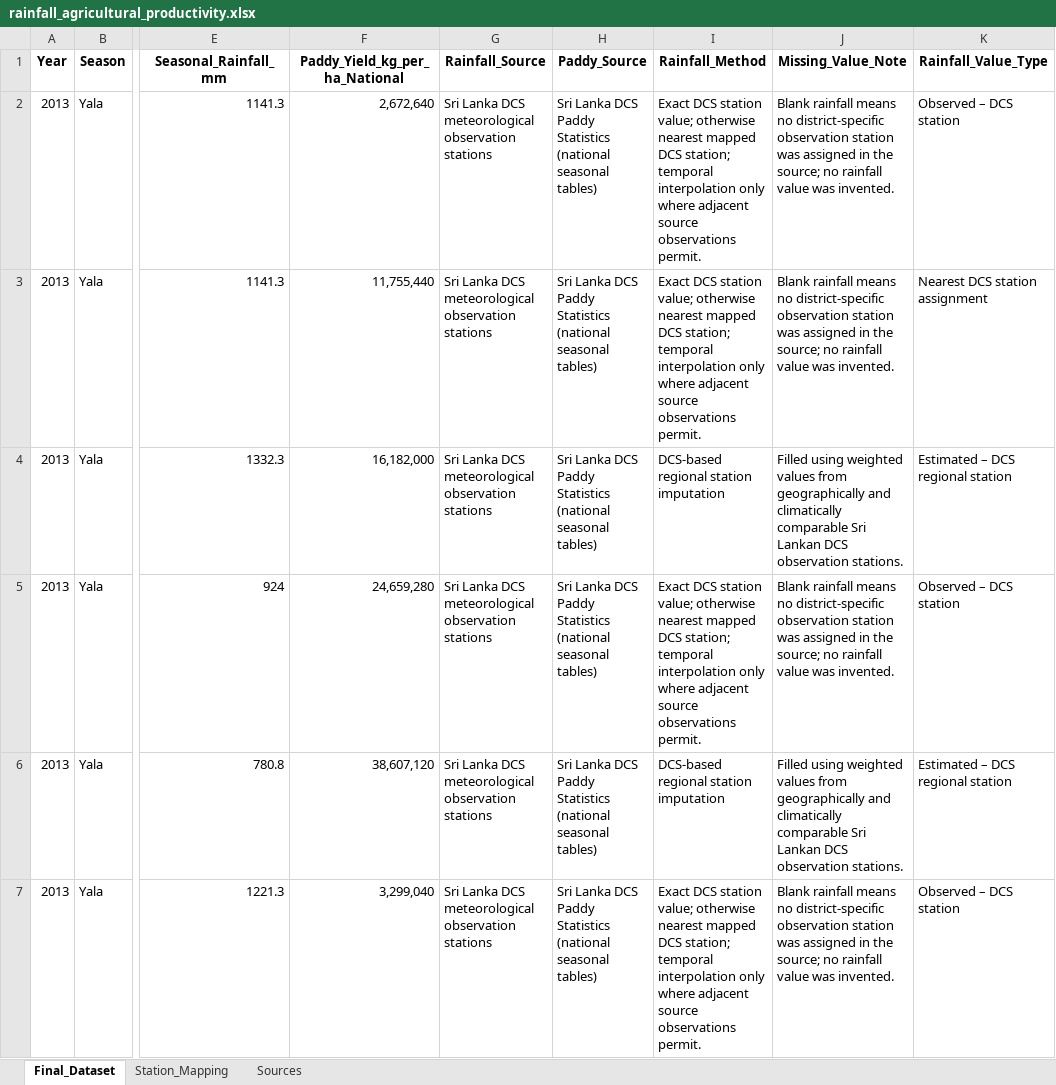
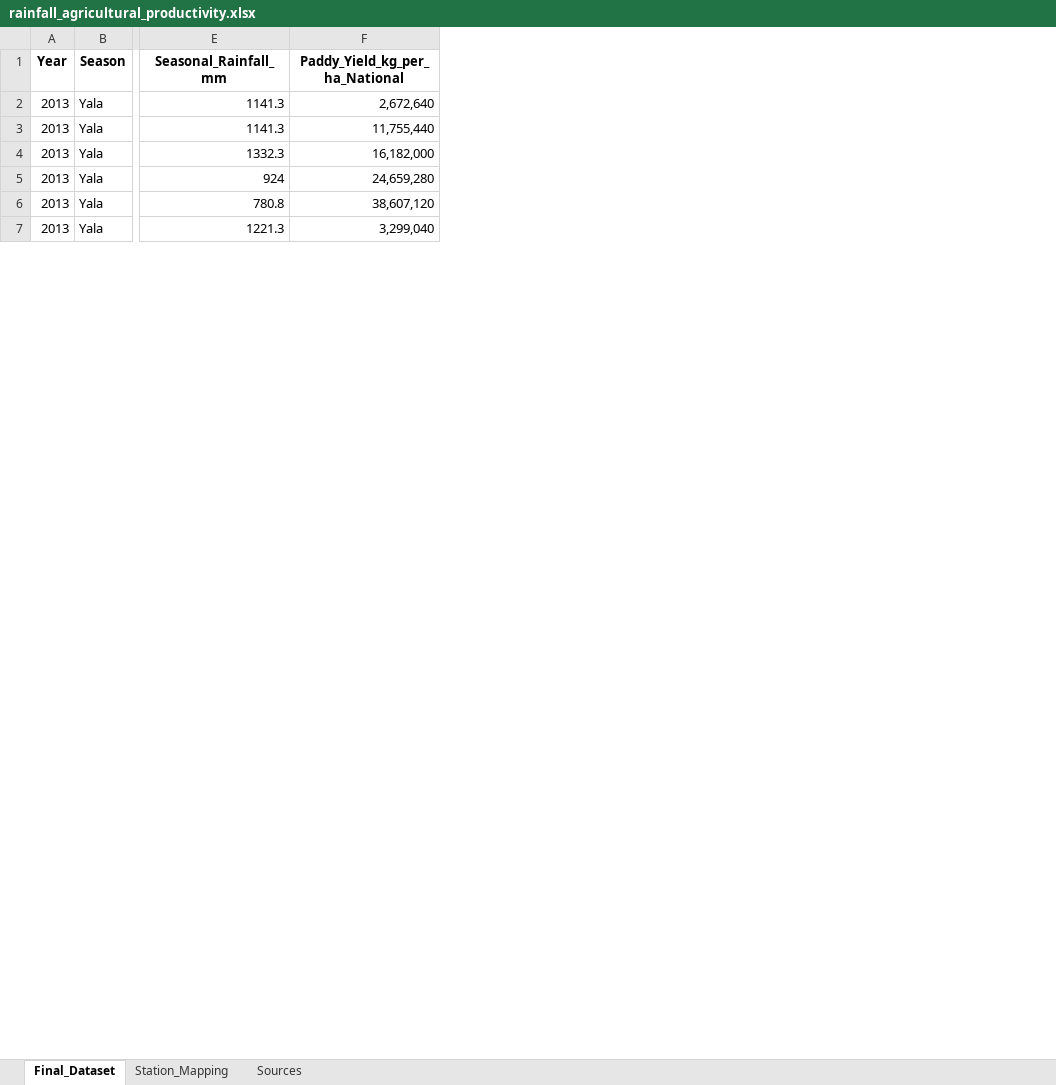
Before and after one commit to lakshandinuka/Crop_Yeild_Prediction, an Excel workbook: Dataset/rainfall_agricultural_productivity.xlsx, sheet Final_Dataset, drawn as a sheet; only a part is shown, gaps mark what is left out; values as stored, in another font and other column widths than the file's, no borders; the diff names each change by its address in the sheet, - before the commit and + after, or states it on an @@ line.

Commit message:
Changed dataset and did missing value analysis

```diff
--- a/Dataset/rainfall_agricultural_productivity.xlsx (sheet Final_Dataset)
+++ b/Dataset/rainfall_agricultural_productivity.xlsx (sheet Final_Dataset)
-column G (Rainfall_Source), rows 2-7: all Sri Lanka DCS meteorological observation stations
-column H (Paddy_Source), rows 2-7: all Sri Lanka DCS Paddy Statistics (national seasonal tables)
-column I (Rainfall_Method), rows 2-7: Exact DCS station value; otherwise nearest mapped DCS station; temporal interpolation only where adjacent source observations permit. | Exact DCS station value; otherwise nearest mapped DCS station; temporal interpolation only where adjacent source observations permit. | DCS-based regional station imputation | Exact DCS station value; otherwise nearest mapped DCS station; temporal interpolation only where adjacent source observations permit. | DCS-based regional station imputation | Exact DCS station value; otherwise nearest mapped DCS station; temporal interpolation only where adjacent source observations permit.
-column J (Missing_Value_Note), rows 2-7: Blank rainfall means no district-specific observation station was assigned in the source; no rainfall value was invented. | Blank rainfall means no district-specific observation station was assigned in the source; no rainfall value was invented. | Filled using weighted values from geographically and climatically comparable Sri Lankan DCS observation stations. | Blank rainfall means no district-specific observation station was assigned in the source; no rainfall value was invented. | Filled using weighted values from geographically and climatically comparable Sri Lankan DCS observation stations. | Blank rainfall means no district-specific observation station was assigned in the source; no rainfall value was invented.
-column K (Rainfall_Value_Type), rows 2-7: Observed – DCS station | Nearest DCS station assignment | Estimated – DCS regional station | Observed – DCS station | Estimated – DCS regional station | Observed – DCS station
```
Also changed, not shown: 5 other files.
